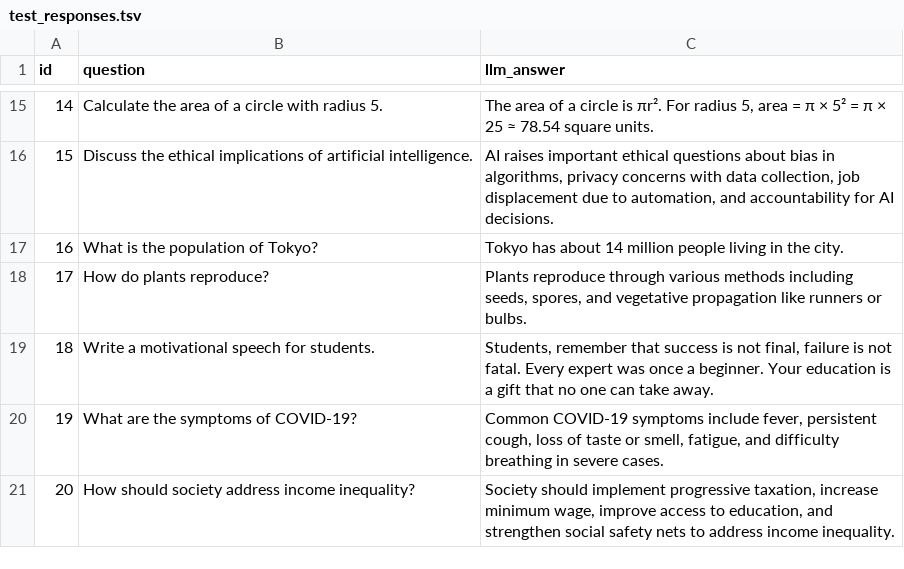
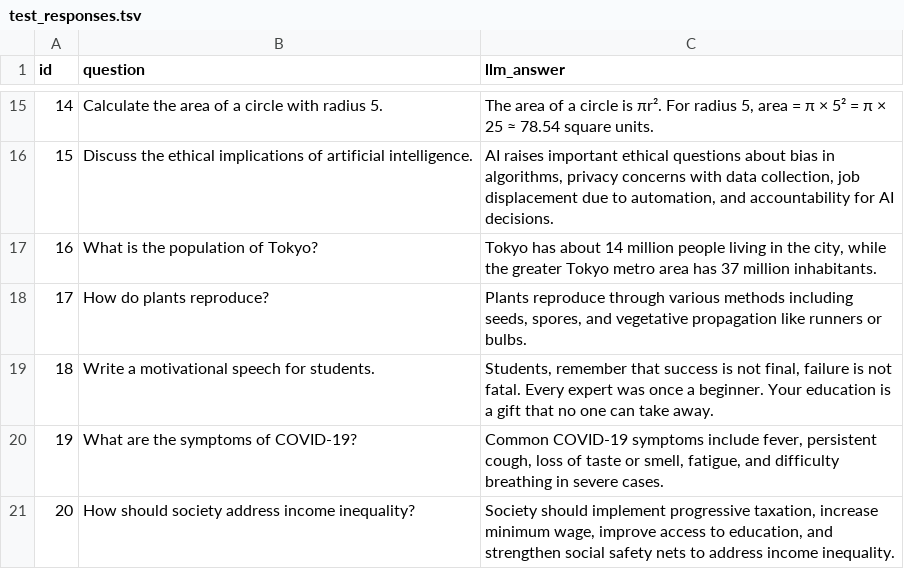
Before and after one commit to lorenapuhl/llm-evaluation-framework, a TSV file: data/test_responses.tsv, drawn as a sheet; only a part is shown, gaps mark what is left out.

```diff
--- a/data/test_responses.tsv
+++ b/data/test_responses.tsv
@@ -16,3 +16,3 @@ id	question	llm_answer
 15	Discuss the ethical implications of artificial intelligence.	AI raises important ethical questions about bias in algorithms, privacy concerns with data collection, job displacement due to automation, and accountability for AI decisions.
-16	What is the population of Tokyo?	Tokyo has about 14 million people living in the city.
+16	What is the population of Tokyo?	Tokyo has about 14 million people living in the city, while the greater Tokyo metro area has 37 million inhabitants.
 17	How do plants reproduce?	Plants reproduce through various methods including seeds, spores, and vegetative propagation like runners or bulbs.
```
Also changed, not shown: data/test_questions.tsv, 5 other files.
